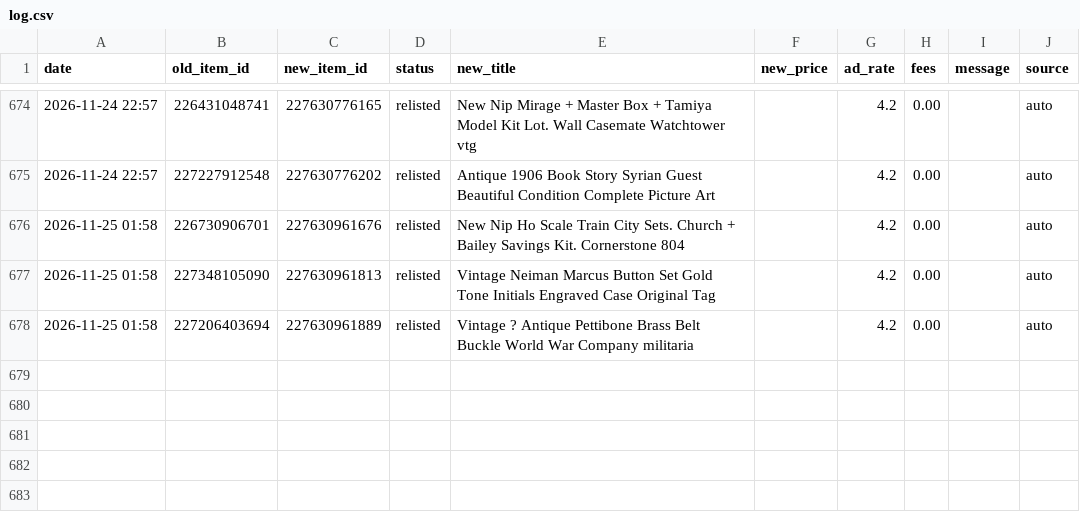
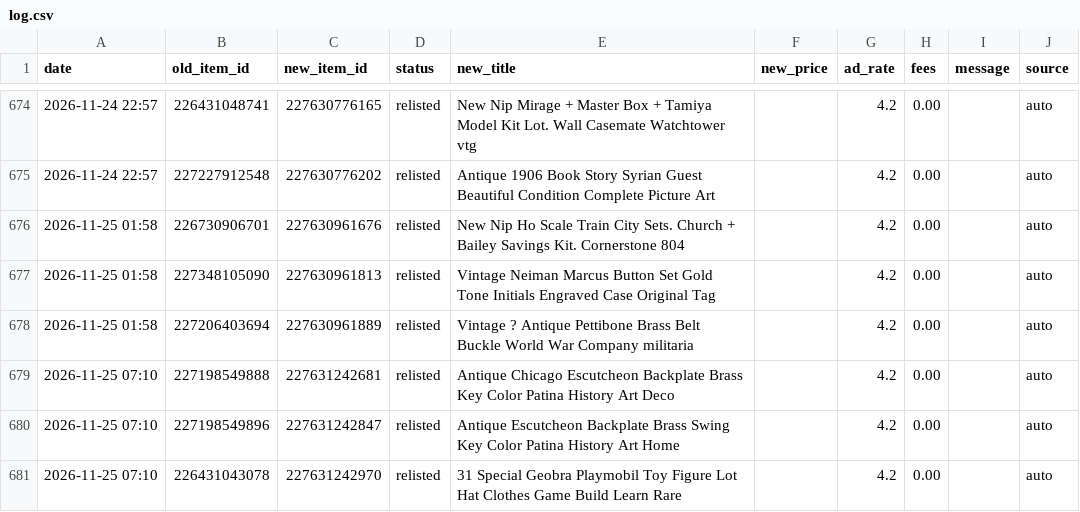
Before and after one commit to cromcomics1/ig-ebay-poster, a CSV file: log.csv, drawn as a sheet; only a part is shown, gaps mark what is left out.

Commit message:
Sell-similar log: 3 entries

```diff
--- a/log.csv
+++ b/log.csv
@@ -678 +678,4 @@ date,old_item_id,new_item_id,status,new_title,new_price,ad_rate,fees,message,sou
 2026-11-25 01:58,227206403694,227630961889,relisted,Vintage ? Antique Pettibone Brass Belt Buckle World War Company militaria,,4.2,0.00,,auto
+2026-11-25 07:10,227198549888,227631242681,relisted,Antique Chicago Escutcheon Backplate Brass Key Color Patina History Art Deco,,4.2,0.00,,auto
+2026-11-25 07:10,227198549896,227631242847,relisted,Antique Escutcheon Backplate Brass Swing Key Color Patina History Art Home,,4.2,0.00,,auto
+2026-11-25 07:10,226431043078,227631242970,relisted,31 Special Geobra Playmobil Toy Figure Lot Hat Clothes Game Build Learn Rare,,4.2,0.00,,auto
```
